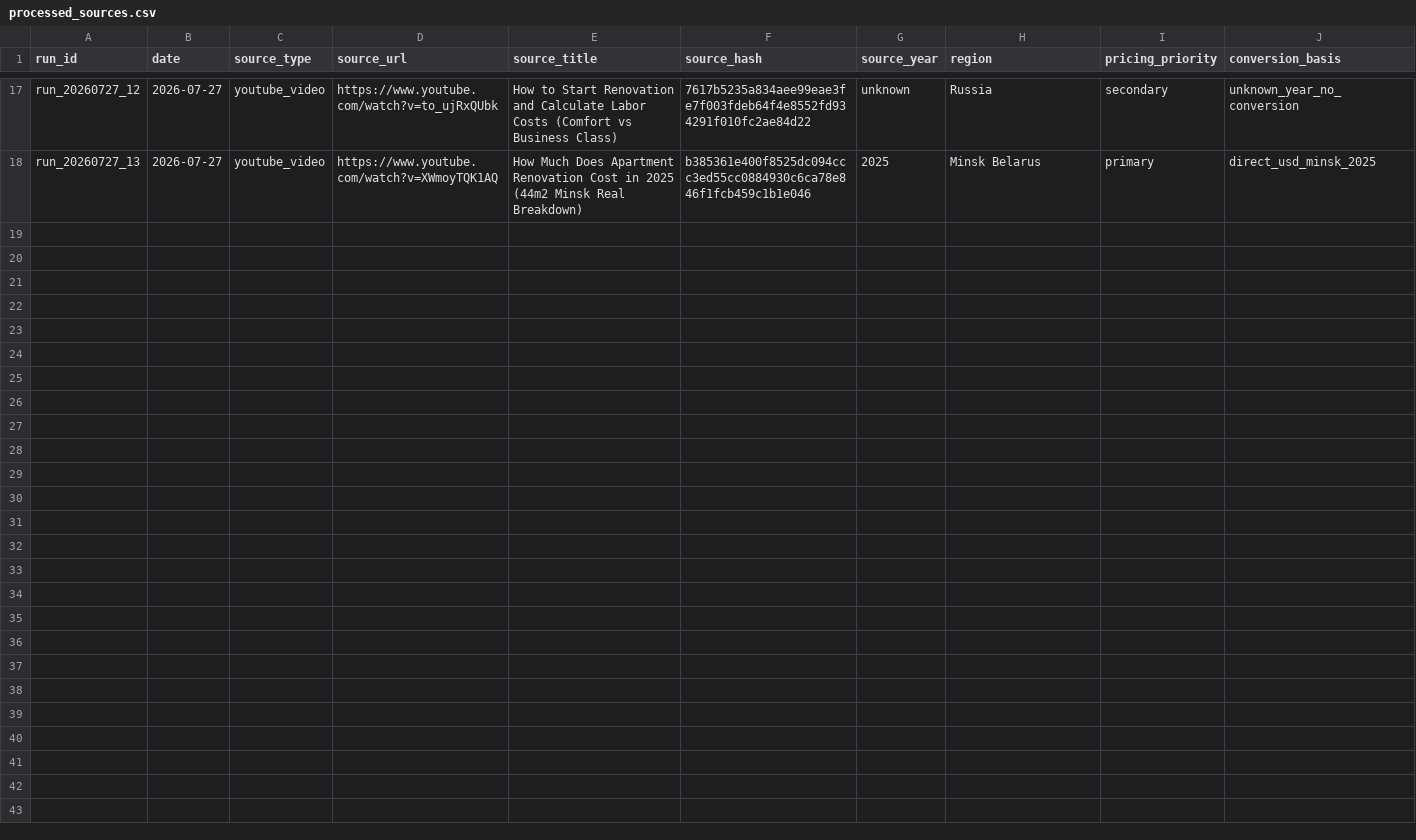
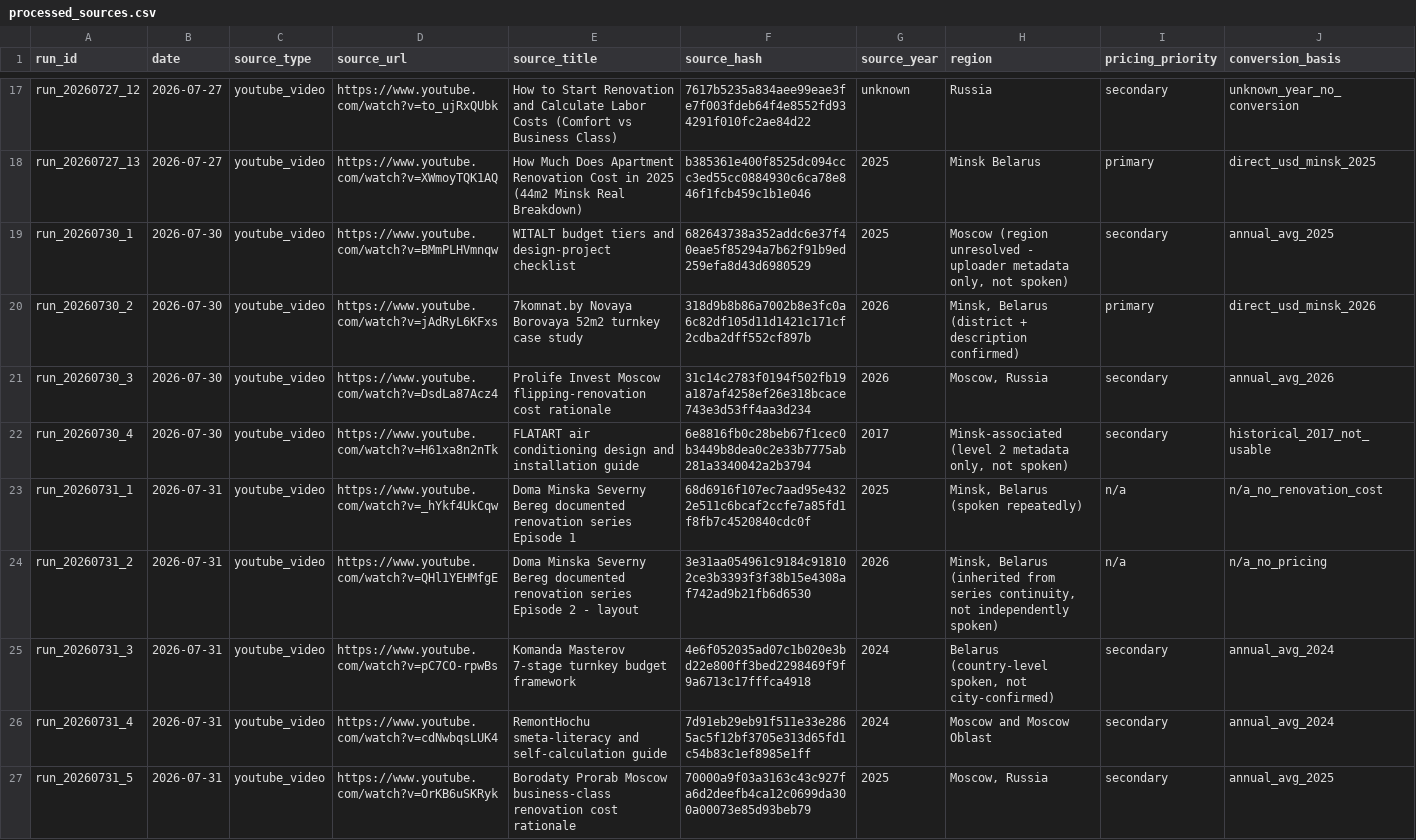
Before and after one commit to AliakseiBabko/price-scrapper, a CSV file: 00_Master/processed_sources.csv, drawn as a sheet; only a part is shown, gaps mark what is left out; rows hold the shown columns only; the diff names each change by its address in the sheet, - before the commit and + after, or states it on an @@ line.

```diff
--- a/00_Master/processed_sources.csv
+++ b/00_Master/processed_sources.csv
+row 19: run_20260730_1 | 2026-07-30 | youtube_video | https://www.youtube.com/watch?v=BMmPLHVmnqw | WITALT budget tiers and design-project checklist | 682643738a352addc6e37f40eae5f85294a7b62f91b9ed259efa8d43d6980529 | 2025 | Moscow (region unresolved - uploader metadata only, not spoken) | secondary | annual_avg_2025
+row 20: run_20260730_2 | 2026-07-30 | youtube_video | https://www.youtube.com/watch?v=jAdRyL6KFxs | 7komnat.by Novaya Borovaya 52m2 turnkey case study | 318d9b8b86a7002b8e3fc0a6c82df105d11d1421c171cf2cdba2dff552cf897b | 2026 | Minsk, Belarus (district + description confirmed) | primary | direct_usd_minsk_2026
+row 21: run_20260730_3 | 2026-07-30 | youtube_video | https://www.youtube.com/watch?v=DsdLa87Acz4 | Prolife Invest Moscow flipping-renovation cost rationale | 31c14c2783f0194f502fb19a187af4258ef26e318bcace743e3d53ff4aa3d234 | 2026 | Moscow, Russia | secondary | annual_avg_2026
+row 22: run_20260730_4 | 2026-07-30 | youtube_video | https://www.youtube.com/watch?v=H61xa8n2nTk | FLATART air conditioning design and installation guide | 6e8816fb0c28beb67f1cec0b3449b8dea0c2e33b7775ab281a3340042a2b3794 | 2017 | Minsk-associated (level 2 metadata only, not spoken) | secondary | historical_2017_not_usable
+row 23: run_20260731_1 | 2026-07-31 | youtube_video | https://www.youtube.com/watch?v=_hYkf4UkCqw | Doma Minska Severny Bereg documented renovation series Episode 1 | 68d6916f107ec7aad95e4322e511c6bcaf2ccfe7a85fd1f8fb7c4520840cdc0f | 2025 | Minsk, Belarus (spoken repeatedly) | n/a | n/a_no_renovation_cost
+row 24: run_20260731_2 | 2026-07-31 | youtube_video | https://www.youtube.com/watch?v=QHl1YEHMfgE | Doma Minska Severny Bereg documented renovation series Episode 2 - layout | 3e31aa054961c9184c918102ce3b3393f3f38b15e4308af742ad9b21fb6d6530 | 2026 | Minsk, Belarus (inherited from series continuity, not independently spoken) | n/a | n/a_no_pricing
+row 25: run_20260731_3 | 2026-07-31 | youtube_video | https://www.youtube.com/watch?v=pC7CO-rpwBs | Komanda Masterov 7-stage turnkey budget framework | 4e6f052035ad07c1b020e3bd22e800ff3bed2298469f9f9a6713c17fffca4918 | 2024 | Belarus (country-level spoken, not city-confirmed) | secondary | annual_avg_2024
+row 26: run_20260731_4 | 2026-07-31 | youtube_video | https://www.youtube.com/watch?v=cdNwbqsLUK4 | RemontHochu smeta-literacy and self-calculation guide | 7d91eb29eb91f511e33e2865ac5f12bf3705e313d65fd1c54b83c1ef8985e1ff | 2024 | Moscow and Moscow Oblast | secondary | annual_avg_2024
+row 27: run_20260731_5 | 2026-07-31 | youtube_video | https://www.youtube.com/watch?v=OrKB6uSKRyk | Borodaty Prorab Moscow business-class renovation cost rationale | 70000a9f03a3163c43c927fa6d2deefb4ca12c0699da300a00073e85d93beb79 | 2025 | Moscow, Russia | secondary | annual_avg_2025
```
Also changed, not shown: 23 other files.
